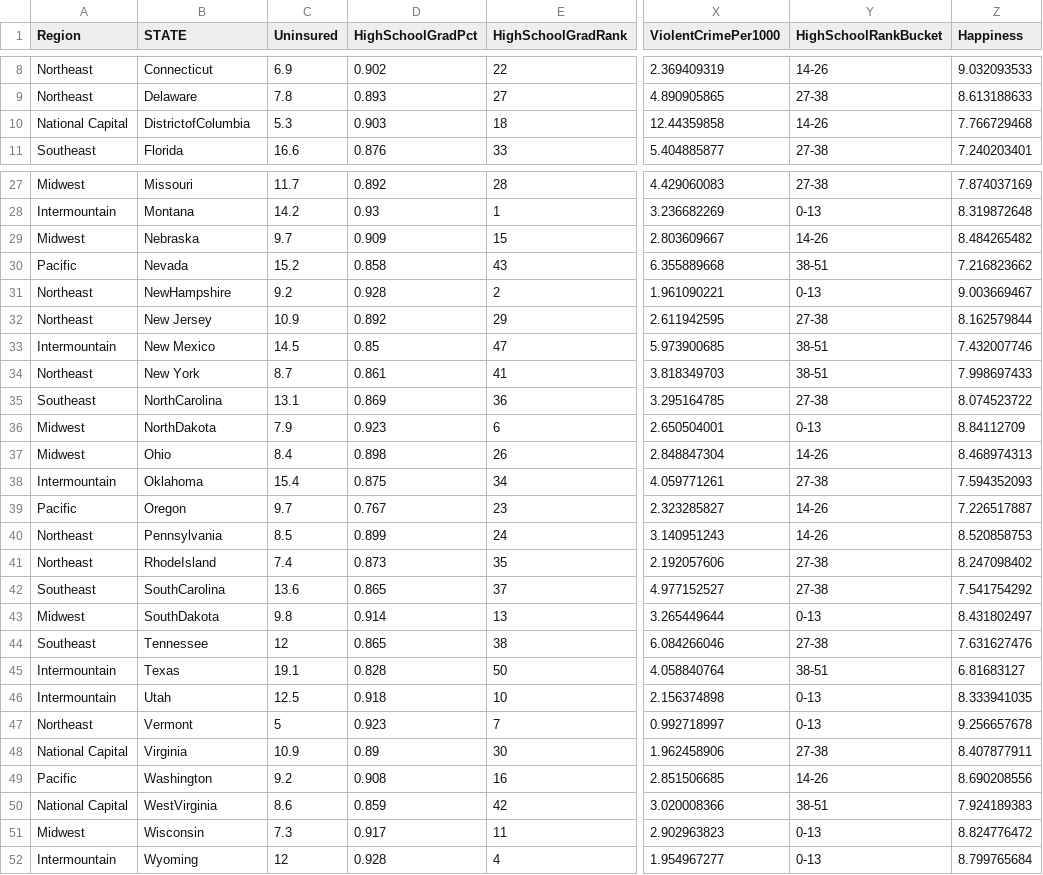
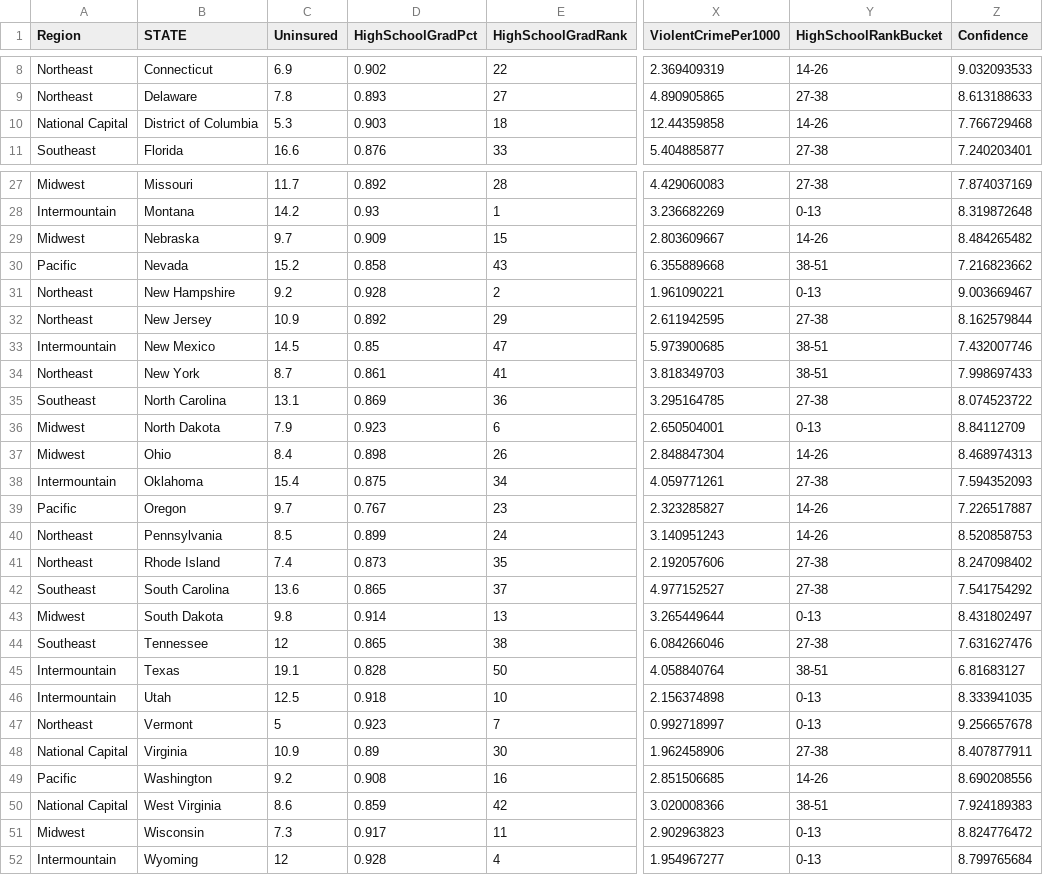
Before and after one commit to tomasdgus/finalProject2020, a CSV file: 543GroupDataSet.csv, drawn as a sheet; only a part is shown, gaps mark what is left out; the diff names each change by its address in the sheet, - before the commit and + after, or states it on an @@ line.

Commit message:
Update 543GroupDataSet.csv

```diff
--- a/543GroupDataSet.csv
+++ b/543GroupDataSet.csv
-Z1: Happiness
+Z1: Confidence
-B10 (STATE): DistrictofColumbia
+B10 (STATE): District of Columbia
-B31 (STATE): NewHampshire
+B31 (STATE): New Hampshire
-B35 (STATE): NorthCarolina
+B35 (STATE): North Carolina
-B36 (STATE): NorthDakota
+B36 (STATE): North Dakota
-B41 (STATE): RhodeIsland
+B41 (STATE): Rhode Island
-B42 (STATE): SouthCarolina
+B42 (STATE): South Carolina
-B43 (STATE): SouthDakota
+B43 (STATE): South Dakota
-B50 (STATE): WestVirginia
+B50 (STATE): West Virginia
```
